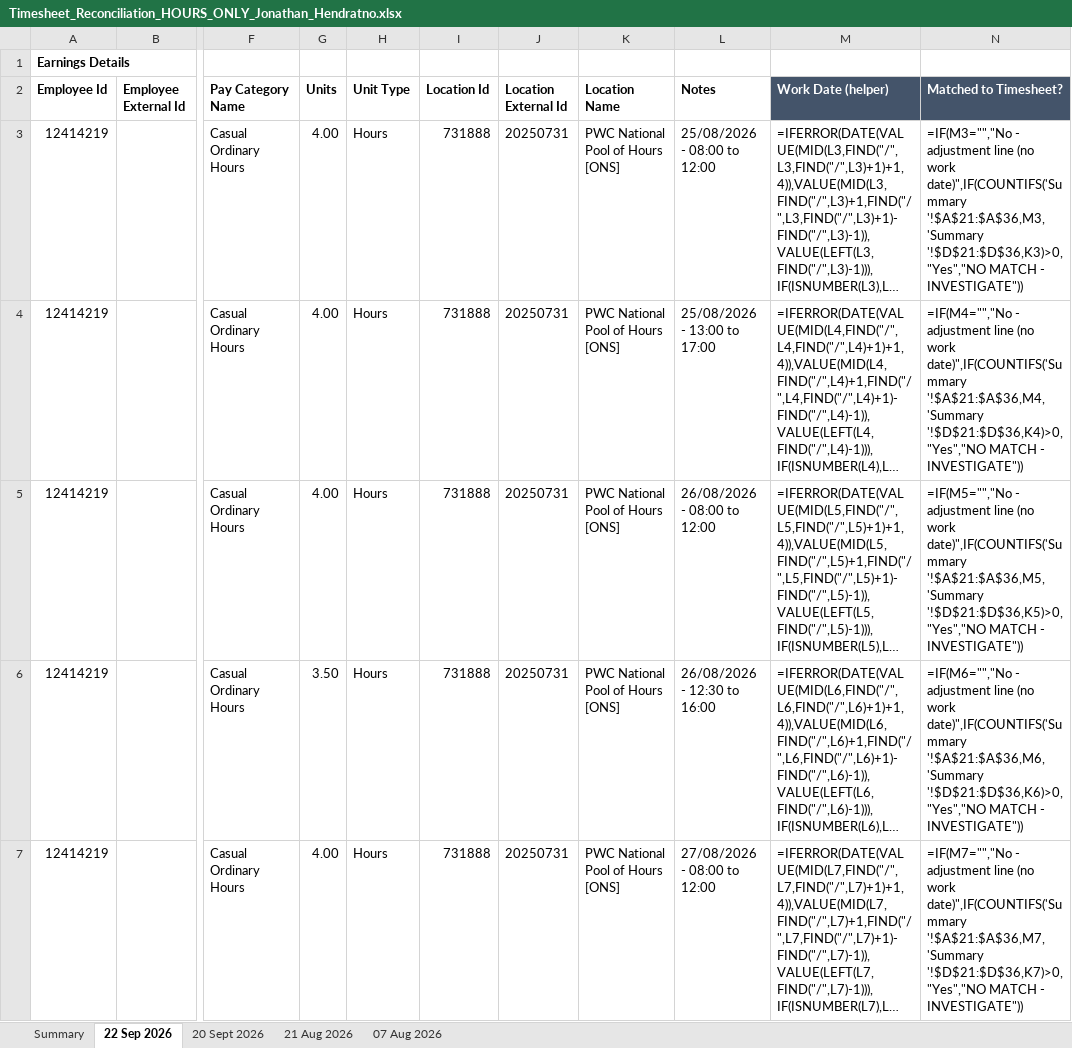
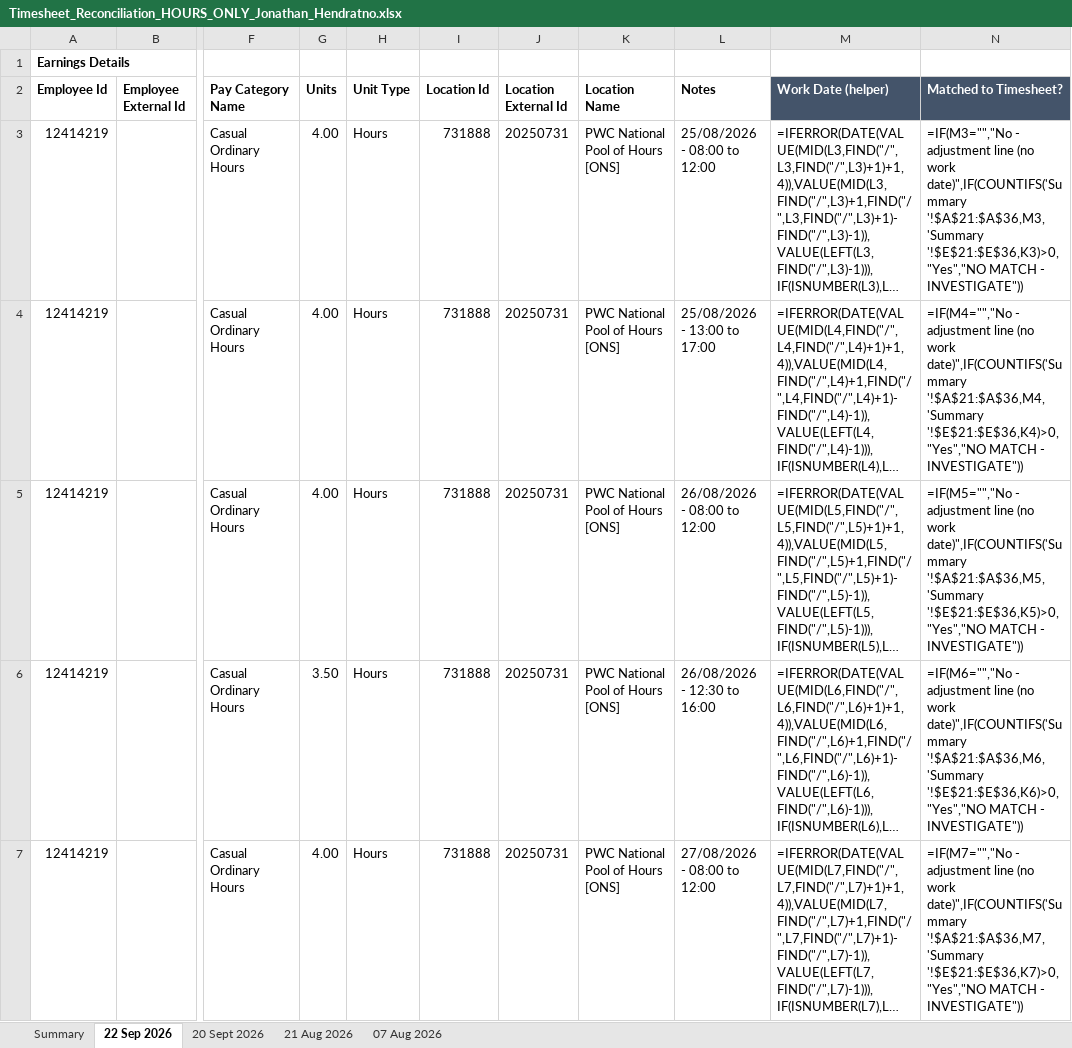
Before and after one commit to WesleyNelson-O33/Claude, an Excel workbook: Timesheet_Reconciliation_HOURS_ONLY_Jonathan_Hendratno.xlsx, sheet 22 Sep 2026, drawn as a sheet; only a part is shown, gaps mark what is left out; long unchanged cells end in …; values as stored, in another font and other column widths than the file's, no borders; formulas without a stored value are shown as written; the diff covers the shown part only; the diff names each change by its address in the sheet, - before the commit and + after, or states it on an @@ line.

```diff
--- a/Timesheet_Reconciliation_HOURS_ONLY_Jonathan_Hendratno.xlsx (sheet 22 Sep 2026)
+++ b/Timesheet_Reconciliation_HOURS_ONLY_Jonathan_Hendratno.xlsx (sheet 22 Sep 2026)
-N3 (Matched to Timesheet?): …date)",IF(COUNTIFS('Summary '!$A$21:$A$36,M3,'Summary '!$D$21:$D$36,K3)>0,"Yes","NO MATCH -…
+N3 (Matched to Timesheet?): …date)",IF(COUNTIFS('Summary '!$A$21:$A$36,M3,'Summary '!$E$21:$E$36,K3)>0,"Yes","NO MATCH -…
-N4 (Matched to Timesheet?): …date)",IF(COUNTIFS('Summary '!$A$21:$A$36,M4,'Summary '!$D$21:$D$36,K4)>0,"Yes","NO MATCH -…
+N4 (Matched to Timesheet?): …date)",IF(COUNTIFS('Summary '!$A$21:$A$36,M4,'Summary '!$E$21:$E$36,K4)>0,"Yes","NO MATCH -…
-N5 (Matched to Timesheet?): …date)",IF(COUNTIFS('Summary '!$A$21:$A$36,M5,'Summary '!$D$21:$D$36,K5)>0,"Yes","NO MATCH -…
+N5 (Matched to Timesheet?): …date)",IF(COUNTIFS('Summary '!$A$21:$A$36,M5,'Summary '!$E$21:$E$36,K5)>0,"Yes","NO MATCH -…
-N6 (Matched to Timesheet?): …date)",IF(COUNTIFS('Summary '!$A$21:$A$36,M6,'Summary '!$D$21:$D$36,K6)>0,"Yes","NO MATCH -…
+N6 (Matched to Timesheet?): …date)",IF(COUNTIFS('Summary '!$A$21:$A$36,M6,'Summary '!$E$21:$E$36,K6)>0,"Yes","NO MATCH -…
-N7 (Matched to Timesheet?): …date)",IF(COUNTIFS('Summary '!$A$21:$A$36,M7,'Summary '!$D$21:$D$36,K7)>0,"Yes","NO MATCH -…
+N7 (Matched to Timesheet?): …date)",IF(COUNTIFS('Summary '!$A$21:$A$36,M7,'Summary '!$E$21:$E$36,K7)>0,"Yes","NO MATCH -…
```
Also changed, not shown: 4 edited cells elsewhere in this sheet, sheet Summary, sheet 20 Sept 2026, sheet 21 Aug 2026, sheet 07 Aug 2026, Timesheet_Reconciliation_HOURS_AND_RATE_Jonathan_Hendratno.xlsx, Timesheet_Reconciliation_Jonathan_Hendratno.xlsx.
